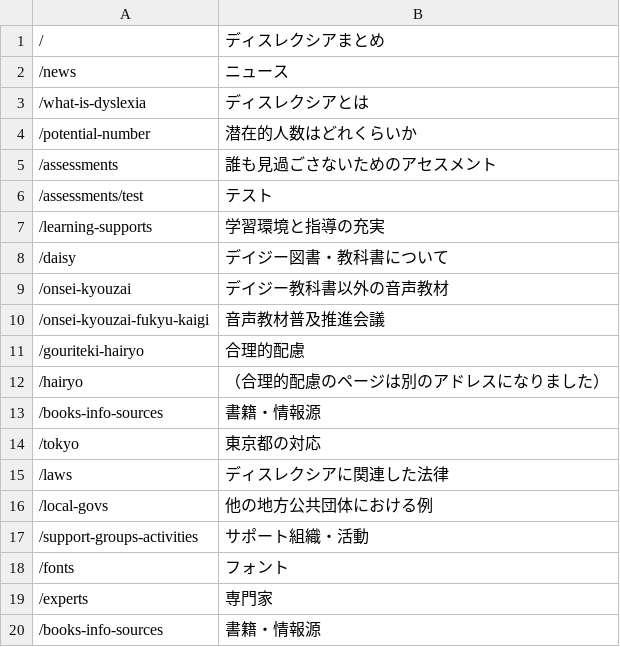
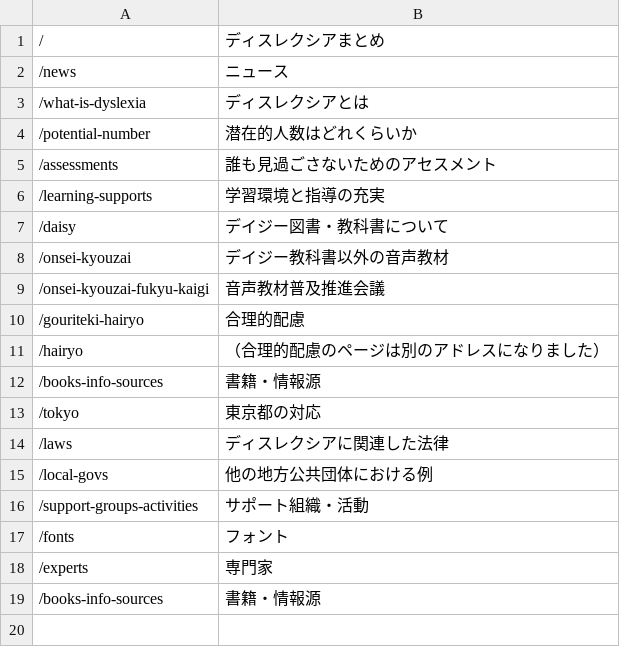
Before and after one commit to yasutakeyohei/dyslexia, a CSV file: breadcrumbs.csv, drawn as a sheet.

Commit message:
テストを削除

```diff
--- a/breadcrumbs.csv
+++ b/breadcrumbs.csv
@@ -5,3 +5,2 @@
 /assessments,誰も見過ごさないためのアセスメント
-/assessments/test,テスト
 /learning-supports,学習環境と指導の充実
```
